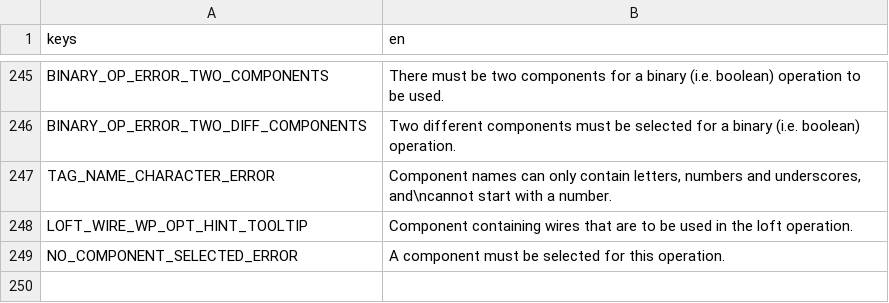
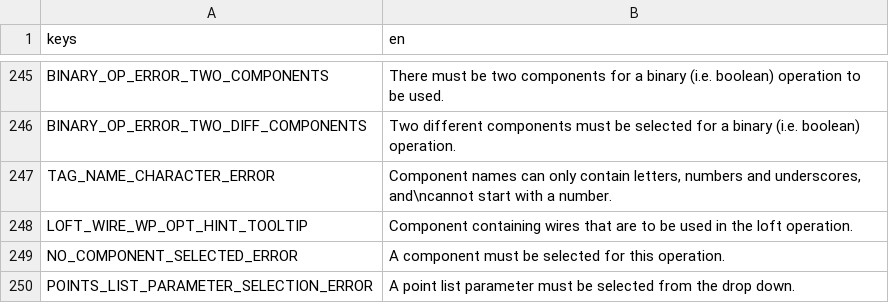
Before and after one commit to 7BIndustries/Semblage, a CSV file: translations.csv, drawn as a sheet; only a part is shown, gaps mark what is left out.

Commit message:
Converted other controls to using tuple parameters instead of their own point list controls

```diff
--- a/translations.csv
+++ b/translations.csv
@@ -249 +249,2 @@ LOFT_WIRE_WP_OPT_HINT_TOOLTIP,Component containing wires that are to be used in
 NO_COMPONENT_SELECTED_ERROR,A component must be selected for this operation.
+POINTS_LIST_PARAMETER_SELECTION_ERROR,A point list parameter must be selected from the drop down.
```
Also changed, not shown: 6 other files.
